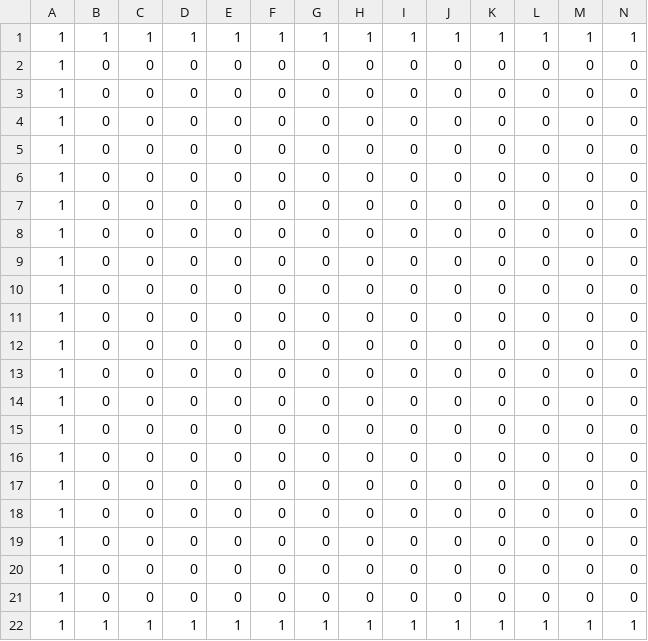
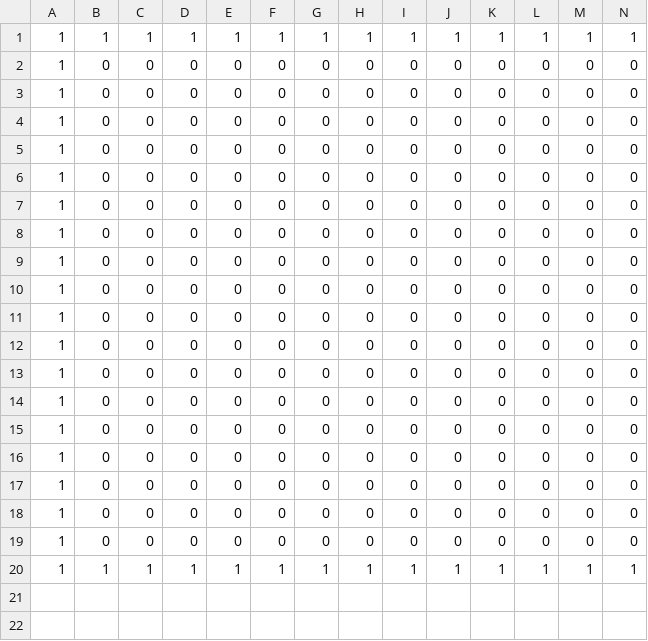
Before and after one commit to takoyaki292/AL3_01_01, a CSV file: DirectXGame/Resources/blocks.csv, drawn as a sheet; only a part is shown; rows hold the shown columns only; the diff names each change by its address in the sheet, - before the commit and + after, or states it on an @@ line.

```diff
--- a/DirectXGame/Resources/blocks.csv
+++ b/DirectXGame/Resources/blocks.csv
-row 20: 1 | 0 | 0 | 0 | 0 | 0 | 0 | 0 | 0 | 0 | 0 | 0 | 0 | 0
-row 21: 1 | 0 | 0 | 0 | 0 | 0 | 0 | 0 | 0 | 0 | 0 | 0 | 0 | 0
```
Also changed, not shown: 5 other files.
